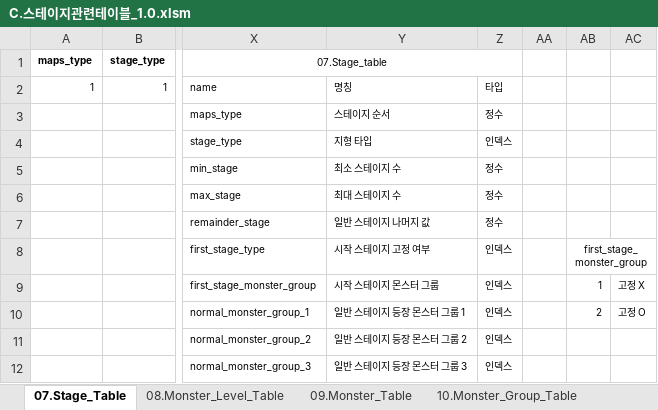
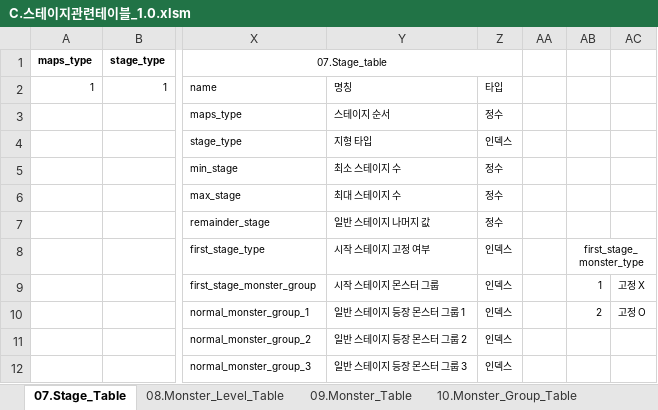
Before and after one commit to kauthor/FluffyDiscatDevelop, an Excel workbook: Plan/Table/C.스테이지관련테이블_1.0.xlsm, sheet 07.Stage_Table, drawn as a sheet; only a part is shown, gaps mark what is left out; values as stored, in another font and other column widths than the file's, no borders; the diff names each change by its address in the sheet, - before the commit and + after, or states it on an @@ line.

```diff
--- a/Plan/Table/C.스테이지관련테이블_1.0.xlsm (sheet 07.Stage_Table)
+++ b/Plan/Table/C.스테이지관련테이블_1.0.xlsm (sheet 07.Stage_Table)
-AB8: first_stage_monster_group
+AB8: first_stage_monster_type
```
Also changed, not shown: sheet 09.Monster_Table, Plan/Table/D.아이템관련테이블_1.0.xlsm.
